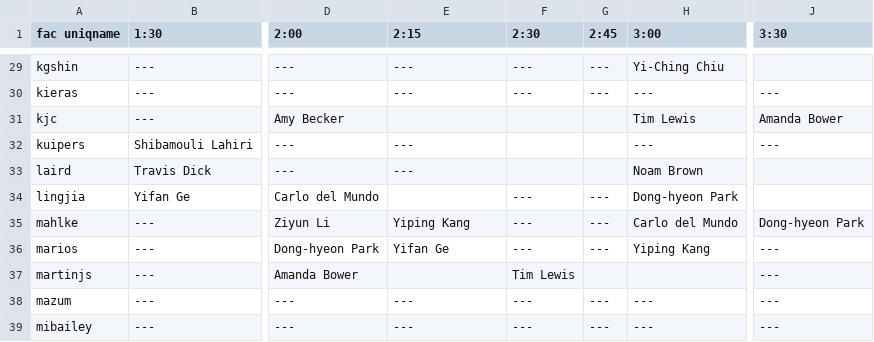
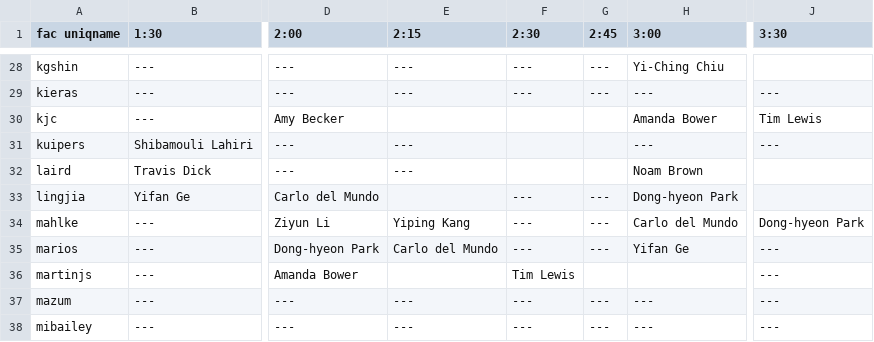
Before and after one commit to ppannuto/prelims_scheduler, a CSV file: assignment.csv, drawn as a sheet; only a part is shown, gaps mark what is left out; addresses are those after the commit; the diff covers the shown part only; the diff names each change by its address in the sheet, - before the commit and + after, or states it on an @@ line.

Commit message:
updates to data

```diff
--- a/assignment.csv
+++ b/assignment.csv
-H30 (3:00): Tim Lewis
+H30 (3:00): Amanda Bower
-J30 (3:30): Amanda Bower
+J30 (3:30): Tim Lewis
-E35 (2:15): Yifan Ge
+E35 (2:15): Carlo del Mundo
-H35 (3:00): Yiping Kang
+H35 (3:00): Yifan Ge
```
Also changed, not shown: 1 removed row and 48 edited cells elsewhere in this file, 1 other file.
